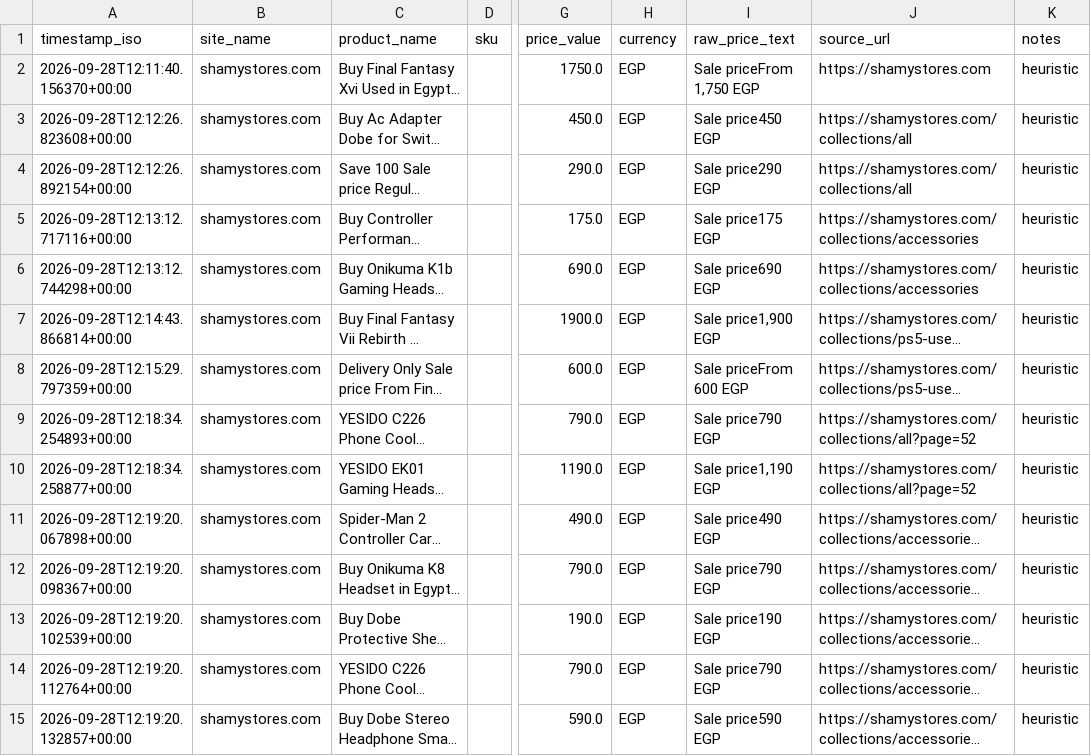
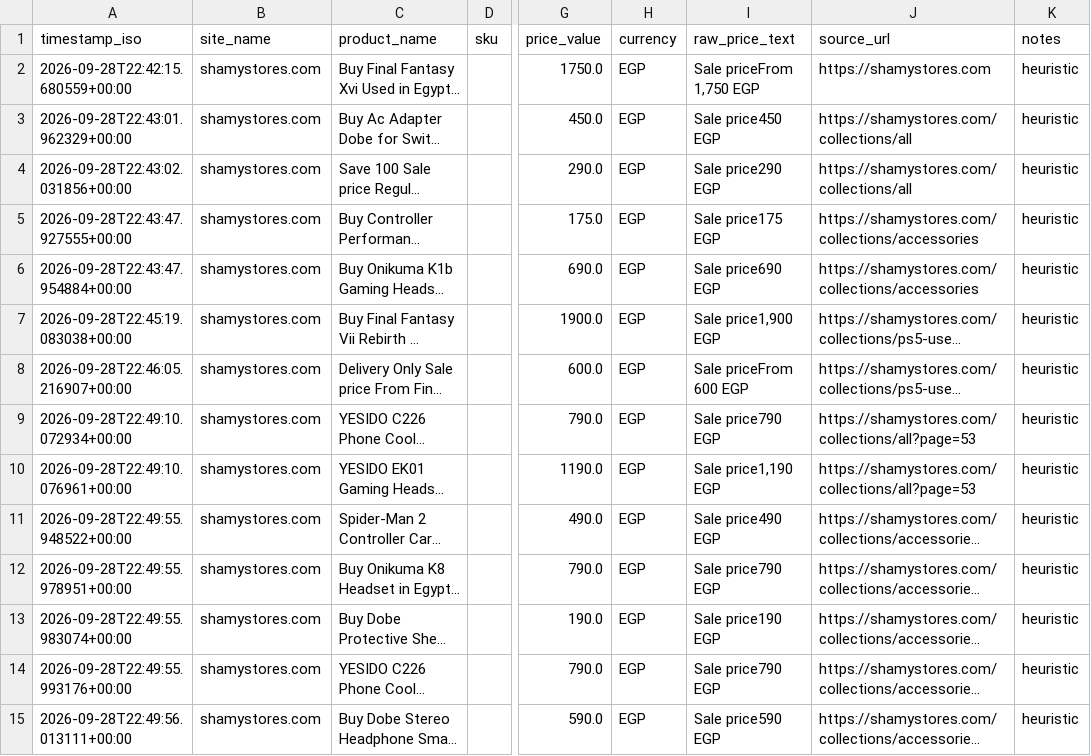
Before and after one commit to Mohanad1206/scraper-final, a CSV file: data/snapshot.csv, drawn as a sheet; only a part is shown, gaps mark what is left out; long unchanged cells end in …; the diff covers the shown part only; the diff names each change by its address in the sheet, - before the commit and + after, or states it on an @@ line.

```diff
--- a/data/snapshot.csv
+++ b/data/snapshot.csv
-A2 (timestamp_iso): 2026-09-28T12:11:40.156370+00:00
+A2 (timestamp_iso): 2026-09-28T22:42:15.680559+00:00
-A3 (timestamp_iso): 2026-09-28T12:12:26.823608+00:00
+A3 (timestamp_iso): 2026-09-28T22:43:01.962329+00:00
-A4 (timestamp_iso): 2026-09-28T12:12:26.892154+00:00
+A4 (timestamp_iso): 2026-09-28T22:43:02.031856+00:00
-A5 (timestamp_iso): 2026-09-28T12:13:12.717116+00:00
+A5 (timestamp_iso): 2026-09-28T22:43:47.927555+00:00
-A6 (timestamp_iso): 2026-09-28T12:13:12.744298+00:00
+A6 (timestamp_iso): 2026-09-28T22:43:47.954884+00:00
-A7 (timestamp_iso): 2026-09-28T12:14:43.866814+00:00
+A7 (timestamp_iso): 2026-09-28T22:45:19.083038+00:00
-A8 (timestamp_iso): 2026-09-28T12:15:29.797359+00:00
+A8 (timestamp_iso): 2026-09-28T22:46:05.216907+00:00
-A9 (timestamp_iso): 2026-09-28T12:18:34.254893+00:00
+A9 (timestamp_iso): 2026-09-28T22:49:10.072934+00:00
-J9:J10 (source_url): https://shamystores.com/collections/all?page=52
+J9:J10 (source_url): https://shamystores.com/collections/all?page=53
-A10 (timestamp_iso): 2026-09-28T12:18:34.258877+00:00
+A10 (timestamp_iso): 2026-09-28T22:49:10.076961+00:00
-A11 (timestamp_iso): 2026-09-28T12:19:20.067898+00:00
+A11 (timestamp_iso): 2026-09-28T22:49:55.948522+00:00
-A12 (timestamp_iso): 2026-09-28T12:19:20.098367+00:00
+A12 (timestamp_iso): 2026-09-28T22:49:55.978951+00:00
-A13 (timestamp_iso): 2026-09-28T12:19:20.102539+00:00
+A13 (timestamp_iso): 2026-09-28T22:49:55.983074+00:00
-A14 (timestamp_iso): 2026-09-28T12:19:20.112764+00:00
+A14 (timestamp_iso): 2026-09-28T22:49:55.993176+00:00
-A15 (timestamp_iso): 2026-09-28T12:19:20.132857+00:00
+A15 (timestamp_iso): 2026-09-28T22:49:56.013111+00:00
```
Also changed, not shown: 37 edited cells elsewhere in this file, 1 other file.
